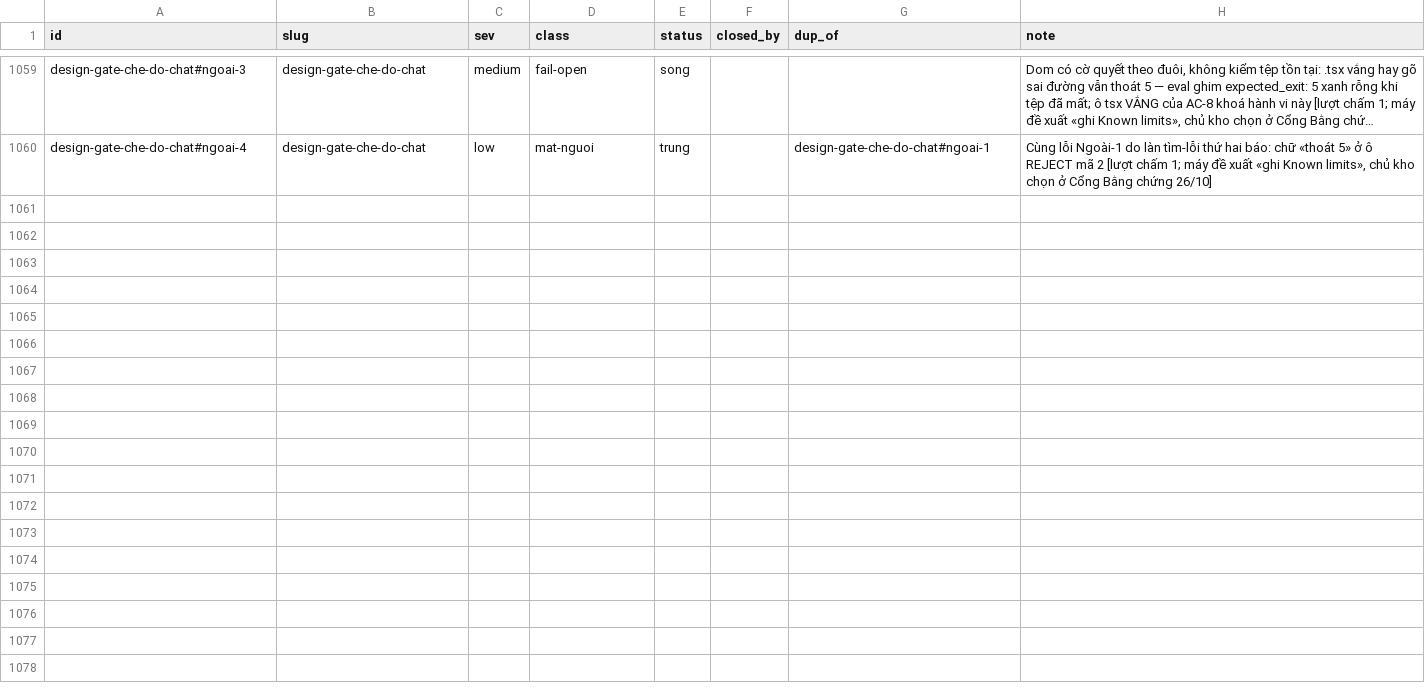
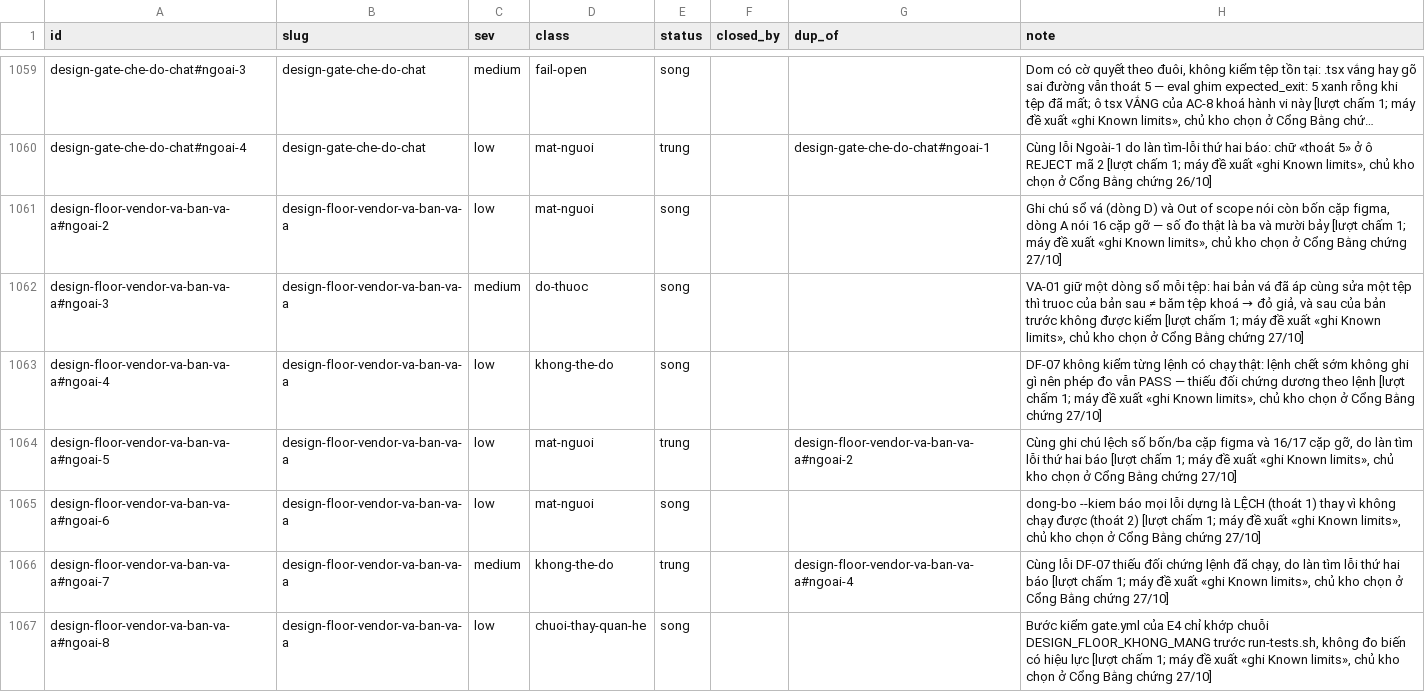
Before and after one commit to phanlemanh/acceptance-gate-kit, a TSV file: docs/research/known-limits-ledger.tsv, drawn as a sheet; only a part is shown, gaps mark what is left out; long unchanged cells end in …; the diff names each change by its address in the sheet, - before the commit and + after, or states it on an @@ line.

```diff
--- a/docs/research/known-limits-ledger.tsv
+++ b/docs/research/known-limits-ledger.tsv
+row 1061: design-floor-vendor-va-ban-va-a#ngoai-2 | design-floor-vendor-va-ban-va-a | low | mat-nguoi | song |  |  | Ghi chú sổ vá (dòng D) và Out of scope nói còn bốn cặp figma, dòng A nói 16 cặp gỡ — số đo thật là ba và mười bảy [lượt chấm 1; máy đề xuất «ghi Known limits», chủ kho chọn ở Cổng Bằng chứng 27/10]
+row 1062: design-floor-vendor-va-ban-va-a#ngoai-3 | design-floor-vendor-va-ban-va-a | medium | do-thuoc | song |  |  | VA-01 giữ một dòng sổ mỗi tệp: hai bản vá đã áp cùng sửa một tệp thì truoc của bản sau ≠ băm tệp khoá → đỏ giả, và sau của bản trước không được kiểm [lượt chấm 1; máy đề xuất «ghi Known limits», chủ kho chọn ở Cổng Bằng chứng 27/10]
+row 1063: design-floor-vendor-va-ban-va-a#ngoai-4 | design-floor-vendor-va-ban-va-a | low | khong-the-do | song |  |  | DF-07 không kiểm từng lệnh có chạy thật: lệnh chết sớm không ghi gì nên phép đo vẫn PASS — thiếu đối chứng dương theo lệnh [lượt chấm 1; máy đề xuất «ghi Known limits», chủ kho chọn ở Cổng Bằng chứng 27/10]
+row 1064: design-floor-vendor-va-ban-va-a#ngoai-5 | design-floor-vendor-va-ban-va-a | low | mat-nguoi | trung |  | design-floor-vendor-va-ban-va-a#ngoai-2 | Cùng ghi chú lệch số bốn/ba cặp figma và 16/17 cặp gỡ, do làn tìm lỗi thứ hai báo [lượt chấm 1; máy đề xuất «ghi Known limits», chủ kho chọn ở Cổng Bằng chứng 27/10]
+row 1065: design-floor-vendor-va-ban-va-a#ngoai-6 | design-floor-vendor-va-ban-va-a | low | mat-nguoi | song |  |  | dong-bo --kiem báo mọi lỗi dựng là LỆCH (thoát 1) thay vì không chạy được (thoát 2) [lượt chấm 1; máy đề xuất «ghi Known limits», chủ kho chọn ở Cổng Bằng chứng 27/10]
+row 1066: design-floor-vendor-va-ban-va-a#ngoai-7 | design-floor-vendor-va-ban-va-a | medium | khong-the-do | trung |  | design-floor-vendor-va-ban-va-a#ngoai-4 | Cùng lỗi DF-07 thiếu đối chứng lệnh đã chạy, do làn tìm lỗi thứ hai báo [lượt chấm 1; máy đề xuất «ghi Known limits», chủ kho chọn ở Cổng Bằng chứng 27/10]
+row 1067: design-floor-vendor-va-ban-va-a#ngoai-8 | design-floor-vendor-va-ban-va-a | low | chuoi-thay-quan-he | song |  |  | Bước kiểm gate.yml của E4 chỉ khớp chuỗi DESIGN_FLOOR_KHONG_MANG trước run-tests.sh, không đo biến có hiệu lực [lượt chấm 1; máy đề xuất «ghi Known limits», chủ kho chọn ở Cổng Bằng chứng 27/10]
```
Also changed, not shown: 7 other files.
